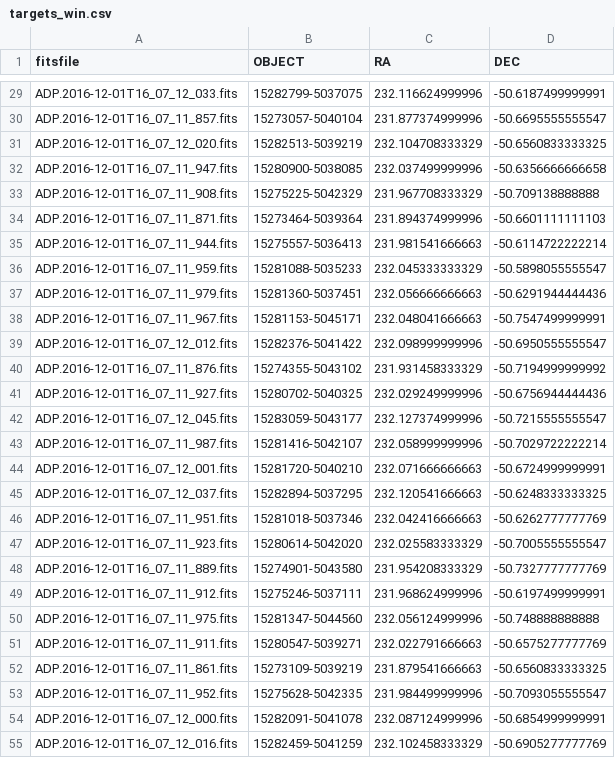
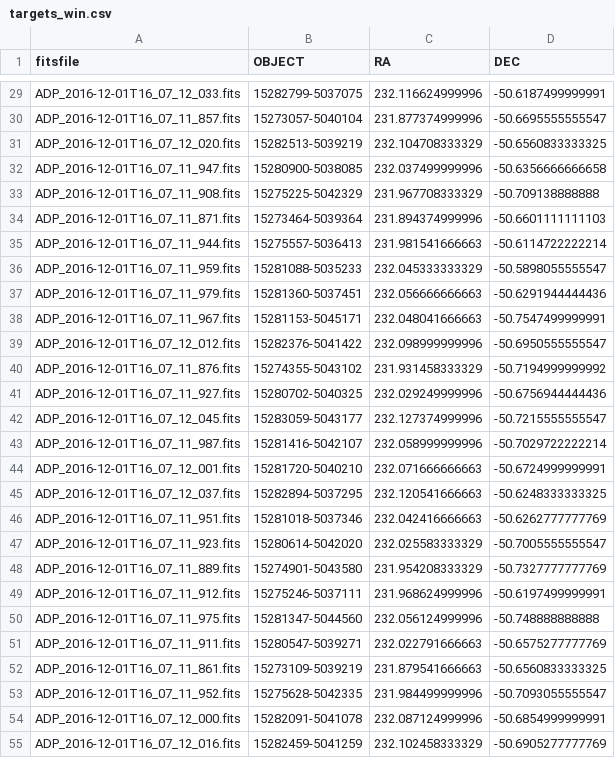
Before and after one commit to marcogullieuszik/astromundus2017_python, a CSV file: NOTEBOOKS/FINAL_PROJECT/targets_win.csv, drawn as a sheet; only a part is shown, gaps mark what is left out; the diff covers the shown part only; the diff names each change by its address in the sheet, - before the commit and + after, or states it on an @@ line.

```diff
--- a/NOTEBOOKS/FINAL_PROJECT/targets_win.csv
+++ b/NOTEBOOKS/FINAL_PROJECT/targets_win.csv
-A29 (fitsfile): ADP.2016-12-01T16_07_12_033.fits
+A29 (fitsfile): ADP_2016-12-01T16_07_12_033.fits
-A30 (fitsfile): ADP.2016-12-01T16_07_11_857.fits
+A30 (fitsfile): ADP_2016-12-01T16_07_11_857.fits
-A31 (fitsfile): ADP.2016-12-01T16_07_12_020.fits
+A31 (fitsfile): ADP_2016-12-01T16_07_12_020.fits
-A32 (fitsfile): ADP.2016-12-01T16_07_11_947.fits
+A32 (fitsfile): ADP_2016-12-01T16_07_11_947.fits
-A33 (fitsfile): ADP.2016-12-01T16_07_11_908.fits
+A33 (fitsfile): ADP_2016-12-01T16_07_11_908.fits
-A34 (fitsfile): ADP.2016-12-01T16_07_11_871.fits
+A34 (fitsfile): ADP_2016-12-01T16_07_11_871.fits
-A35 (fitsfile): ADP.2016-12-01T16_07_11_944.fits
+A35 (fitsfile): ADP_2016-12-01T16_07_11_944.fits
-A36 (fitsfile): ADP.2016-12-01T16_07_11_959.fits
+A36 (fitsfile): ADP_2016-12-01T16_07_11_959.fits
-A37 (fitsfile): ADP.2016-12-01T16_07_11_979.fits
+A37 (fitsfile): ADP_2016-12-01T16_07_11_979.fits
-A38 (fitsfile): ADP.2016-12-01T16_07_11_967.fits
+A38 (fitsfile): ADP_2016-12-01T16_07_11_967.fits
-A39 (fitsfile): ADP.2016-12-01T16_07_12_012.fits
+A39 (fitsfile): ADP_2016-12-01T16_07_12_012.fits
-A40 (fitsfile): ADP.2016-12-01T16_07_11_876.fits
+A40 (fitsfile): ADP_2016-12-01T16_07_11_876.fits
-A41 (fitsfile): ADP.2016-12-01T16_07_11_927.fits
+A41 (fitsfile): ADP_2016-12-01T16_07_11_927.fits
-A42 (fitsfile): ADP.2016-12-01T16_07_12_045.fits
+A42 (fitsfile): ADP_2016-12-01T16_07_12_045.fits
-A43 (fitsfile): ADP.2016-12-01T16_07_11_987.fits
+A43 (fitsfile): ADP_2016-12-01T16_07_11_987.fits
-A44 (fitsfile): ADP.2016-12-01T16_07_12_001.fits
+A44 (fitsfile): ADP_2016-12-01T16_07_12_001.fits
-A45 (fitsfile): ADP.2016-12-01T16_07_12_037.fits
+A45 (fitsfile): ADP_2016-12-01T16_07_12_037.fits
-A46 (fitsfile): ADP.2016-12-01T16_07_11_951.fits
+A46 (fitsfile): ADP_2016-12-01T16_07_11_951.fits
-A47 (fitsfile): ADP.2016-12-01T16_07_11_923.fits
+A47 (fitsfile): ADP_2016-12-01T16_07_11_923.fits
-A48 (fitsfile): ADP.2016-12-01T16_07_11_889.fits
+A48 (fitsfile): ADP_2016-12-01T16_07_11_889.fits
-A49 (fitsfile): ADP.2016-12-01T16_07_11_912.fits
+A49 (fitsfile): ADP_2016-12-01T16_07_11_912.fits
-A50 (fitsfile): ADP.2016-12-01T16_07_11_975.fits
+A50 (fitsfile): ADP_2016-12-01T16_07_11_975.fits
-A51 (fitsfile): ADP.2016-12-01T16_07_11_911.fits
+A51 (fitsfile): ADP_2016-12-01T16_07_11_911.fits
-A52 (fitsfile): ADP.2016-12-01T16_07_11_861.fits
+A52 (fitsfile): ADP_2016-12-01T16_07_11_861.fits
-A53 (fitsfile): ADP.2016-12-01T16_07_11_952.fits
+A53 (fitsfile): ADP_2016-12-01T16_07_11_952.fits
-A54 (fitsfile): ADP.2016-12-01T16_07_12_000.fits
+A54 (fitsfile): ADP_2016-12-01T16_07_12_000.fits
-A55 (fitsfile): ADP.2016-12-01T16_07_12_016.fits
+A55 (fitsfile): ADP_2016-12-01T16_07_12_016.fits
```
Also changed, not shown: 44 edited cells elsewhere in this file.
